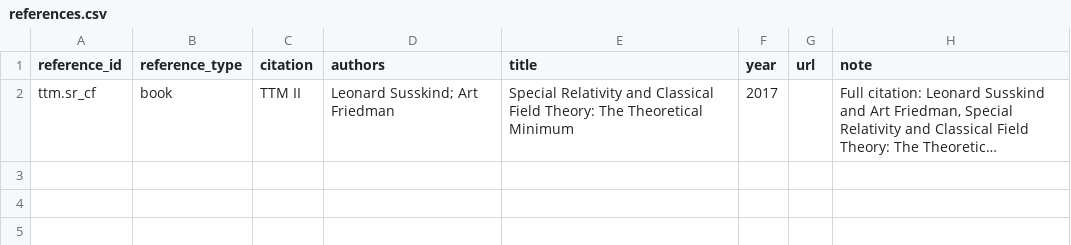
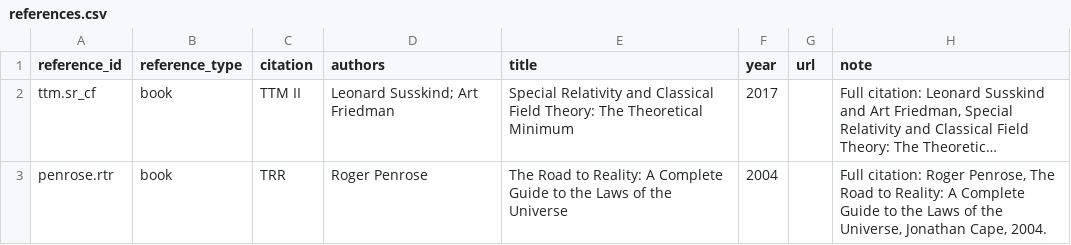
Before and after one commit to ipoole/sr-kg, a CSV file: data/references.csv, drawn as a sheet; long unchanged cells end in …; the diff names each change by its address in the sheet, - before the commit and + after, or states it on an @@ line.

```diff
--- a/data/references.csv
+++ b/data/references.csv
+row 3: penrose.rtr | book | TRR | Roger Penrose | The Road to Reality: A Complete Guide to the Laws of the Universe | 2004 |  | Full citation: Roger Penrose, The Road to Reality: A Complete Guide to the Laws of the Universe, Jonathan Cape, 2004.
```
Also changed, not shown: data/edges.csv, 24 other files.
